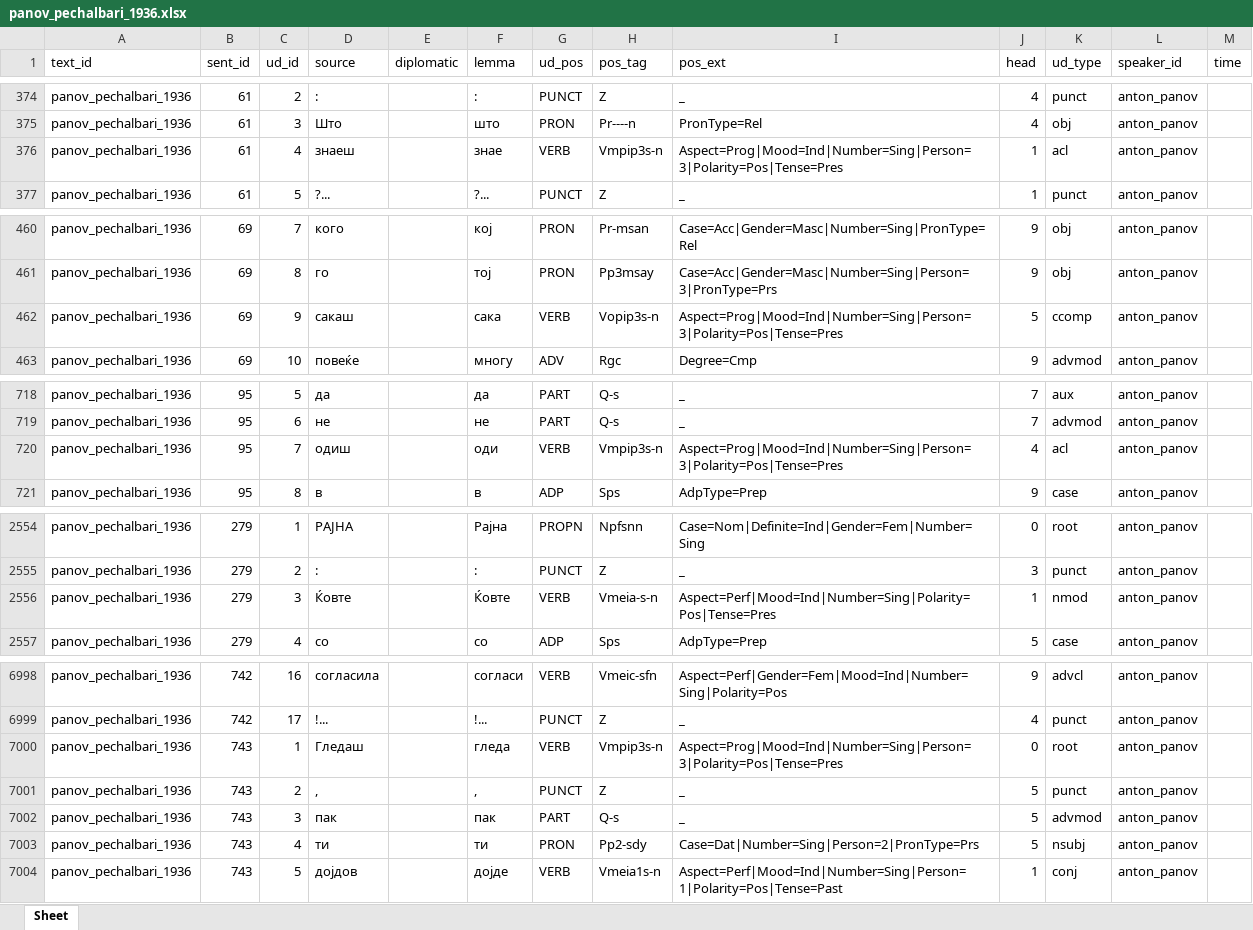
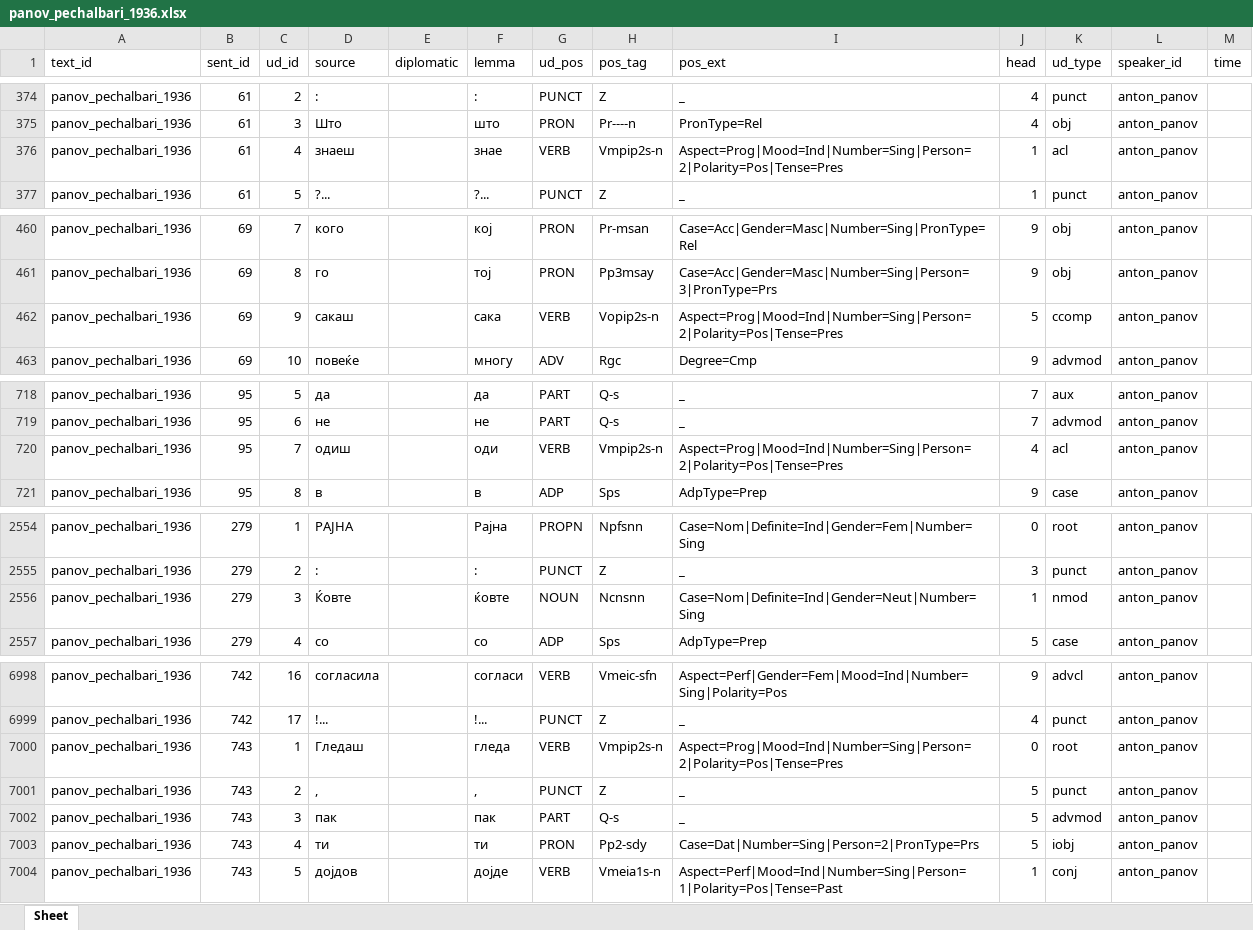
Before and after one commit to anastasia-escher/balcorpus, an Excel workbook: data/fixed_data/annotations/panov_pechalbari_1936.xlsx, sheet Sheet, drawn as a sheet; only a part is shown, gaps mark what is left out; values as stored, in another font and other column widths than the file's, no borders; the diff covers the shown part only; the diff names each change by its address in the sheet, - before the commit and + after, or states it on an @@ line.

```diff
--- a/data/fixed_data/annotations/panov_pechalbari_1936.xlsx (sheet Sheet)
+++ b/data/fixed_data/annotations/panov_pechalbari_1936.xlsx (sheet Sheet)
-H376 (pos_tag): Vmpip3s-n
+H376 (pos_tag): Vmpip2s-n
-I376 (pos_ext): Aspect=Prog|Mood=Ind|Number=Sing|Person=3|Polarity=Pos|Tense=Pres
+I376 (pos_ext): Aspect=Prog|Mood=Ind|Number=Sing|Person=2|Polarity=Pos|Tense=Pres
-H462 (pos_tag): Vopip3s-n
+H462 (pos_tag): Vopip2s-n
-I462 (pos_ext): Aspect=Prog|Mood=Ind|Number=Sing|Person=3|Polarity=Pos|Tense=Pres
+I462 (pos_ext): Aspect=Prog|Mood=Ind|Number=Sing|Person=2|Polarity=Pos|Tense=Pres
-H720 (pos_tag): Vmpip3s-n
+H720 (pos_tag): Vmpip2s-n
-I720 (pos_ext): Aspect=Prog|Mood=Ind|Number=Sing|Person=3|Polarity=Pos|Tense=Pres
+I720 (pos_ext): Aspect=Prog|Mood=Ind|Number=Sing|Person=2|Polarity=Pos|Tense=Pres
-F2556 (lemma): Ќовте
+F2556 (lemma): ќовте
-G2556 (ud_pos): VERB
+G2556 (ud_pos): NOUN
-H2556 (pos_tag): Vmeia-s-n
+H2556 (pos_tag): Ncnsnn
-I2556 (pos_ext): Aspect=Perf|Mood=Ind|Number=Sing|Polarity=Pos|Tense=Pres
+I2556 (pos_ext): Case=Nom|Definite=Ind|Gender=Neut|Number=Sing
-H7000 (pos_tag): Vmpip3s-n
+H7000 (pos_tag): Vmpip2s-n
-I7000 (pos_ext): Aspect=Prog|Mood=Ind|Number=Sing|Person=3|Polarity=Pos|Tense=Pres
+I7000 (pos_ext): Aspect=Prog|Mood=Ind|Number=Sing|Person=2|Polarity=Pos|Tense=Pres
-K7003 (ud_type): nsubj
+K7003 (ud_type): iobj
```
Also changed, not shown: 147 edited cells elsewhere in this sheet, data/input/annotations/panov_pechalbari_1936.xlsx, 6 other files.
